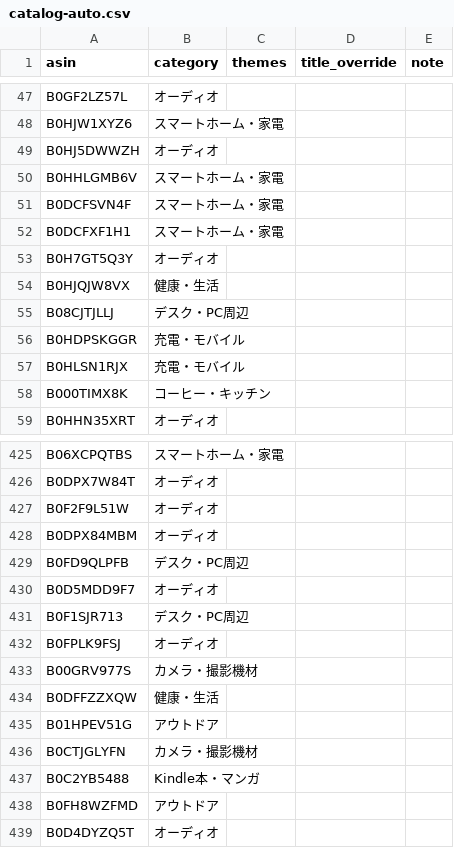
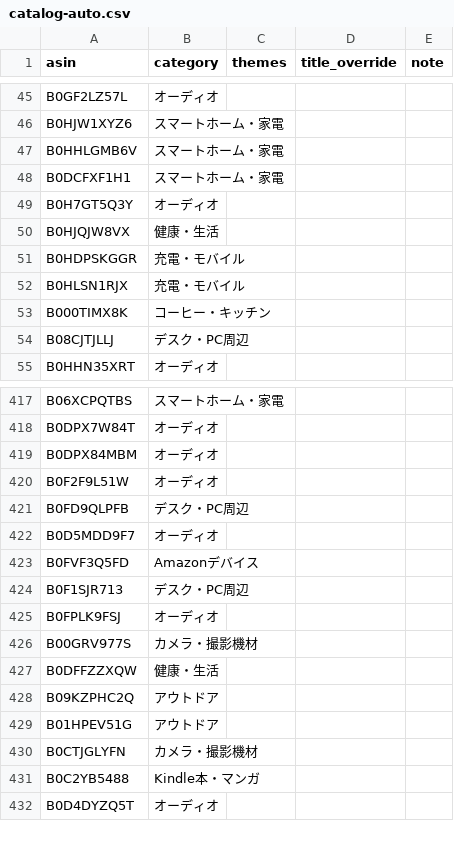
Before and after one commit to yokoichi/amazonsalematome, a CSV file: data/catalog-auto.csv, drawn as a sheet; only a part is shown, gaps mark what is left out; the diff covers the shown part only.

```diff
--- a/data/catalog-auto.csv
+++ b/data/catalog-auto.csv
@@ -48,5 +46,3 @@ B0GF2LZ57L,オーディオ,,,
 B0HJW1XYZ6,スマートホーム・家電,,,
-B0HJ5DWWZH,オーディオ,,,
 B0HHLGMB6V,スマートホーム・家電,,,
-B0DCFSVN4F,スマートホーム・家電,,,
 B0DCFXF1H1,スマートホーム・家電,,,
@@ -54,3 +50,2 @@ B0H7GT5Q3Y,オーディオ,,,
 B0HJQJW8VX,健康・生活,,,
-B08CJTJLLJ,デスク・PC周辺,,,
 B0HDPSKGGR,充電・モバイル,,,
@@ -58,2 +53,3 @@ B0HLSN1RJX,充電・モバイル,,,
 B000TIMX8K,コーヒー・キッチン,,,
+B08CJTJLLJ,デスク・PC周辺,,,
 B0HHN35XRT,オーディオ,,,
@@ -426,6 +418,7 @@ B06XCPQTBS,スマートホーム・家電,,,
 B0DPX7W84T,オーディオ,,,
+B0DPX84MBM,オーディオ,,,
 B0F2F9L51W,オーディオ,,,
-B0DPX84MBM,オーディオ,,,
 B0FD9QLPFB,デスク・PC周辺,,,
 B0D5MDD9F7,オーディオ,,,
+B0FVF3Q5FD,Amazonデバイス,,,
 B0F1SJR713,デスク・PC周辺,,,
@@ -434,2 +427,3 @@ B00GRV977S,カメラ・撮影機材,,,
 B0DFFZZXQW,健康・生活,,,
+B09KZPHC2Q,アウトドア,,,
 B01HPEV51G,アウトドア,,,
@@ -437,3 +431,2 @@ B0CTJGLYFN,カメラ・撮影機材,,,
 B0C2YB5488,Kindle本・マンガ,,,
-B0FH8WZFMD,アウトドア,,,
 B0D4DYZQ5T,オーディオ,,,
```
Also changed, not shown: 28 added rows, 26 removed rows, 4 moved rows and 3 edited cells elsewhere in this file, 1 other file.
